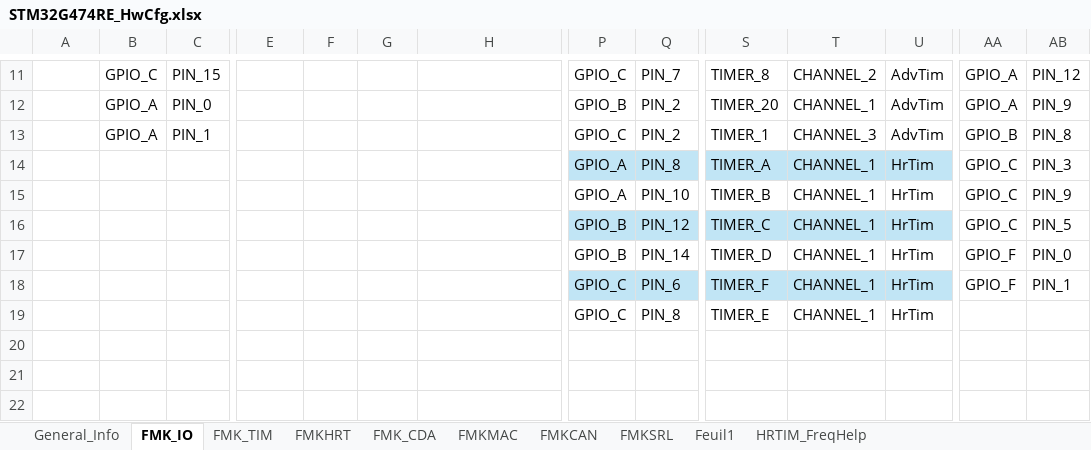
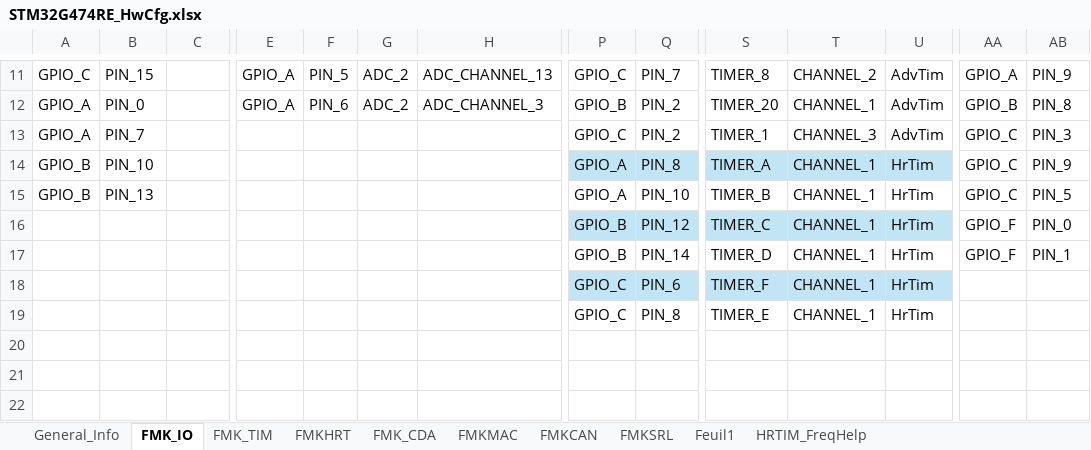
Before and after one commit to mbarbeau0545/Stm32TemplateProject, an Excel workbook: Doc/ConfigPrj/ExcelCfg/STM32G474RE/STM32G474RE_HwCfg.xlsx, sheet FMK_IO, drawn as a sheet; only a part is shown, gaps mark what is left out; values as stored, in another font and other column widths than the file's, no borders; table styles not drawn; removed rows and columns are numbered as before the commit, all else as after; rows hold the shown columns only; the diff covers the shown part only; the diff names each change by its address in the sheet, - before the commit and + after, or states it on an @@ line.

```diff
--- a/Doc/ConfigPrj/ExcelCfg/STM32G474RE/STM32G474RE_HwCfg.xlsx (sheet FMK_IO)
+++ b/Doc/ConfigPrj/ExcelCfg/STM32G474RE/STM32G474RE_HwCfg.xlsx (sheet FMK_IO)
-A11: (empty)
+A11: GPIO_C
-B11: GPIO_C
+B11: PIN_15
-C11: PIN_15
+C11: (empty)
-E11: (empty)
+E11: GPIO_A
-F11: (empty)
+F11: PIN_5
-G11: (empty)
+G11: ADC_2
-H11: (empty)
+H11: ADC_CHANNEL_13
-AB11: PIN_12
+AB11: PIN_9
-row 12:  | GPIO_A | PIN_0 |  |  |  |  | GPIO_B | PIN_2 | TIMER_20 | CHANNEL_1 | AdvTim | GPIO_A | PIN_9
+row 12: GPIO_A | PIN_0 |  | GPIO_A | PIN_6 | ADC_2 | ADC_CHANNEL_3 | GPIO_B | PIN_2 | TIMER_20 | CHANNEL_1 | AdvTim | GPIO_B | PIN_8
-A13: (empty)
+A13: GPIO_A
-B13: GPIO_A
+B13: PIN_7
-C13: PIN_1
+C13: (empty)
-AA13: GPIO_B
+AA13: GPIO_C
-AB13: PIN_8
+AB13: PIN_3
-A14:A15: (empty)
+A14:A15: GPIO_B
-B14: (empty)
+B14: PIN_10
-AB14: PIN_3
+AB14: PIN_9
-B15: (empty)
+B15: PIN_13
-AB15: PIN_9
+AB15: PIN_5
-AA16: GPIO_C
+AA16: GPIO_F
-AB16: PIN_5
+AB16: PIN_0
-AB17: PIN_0
+AB17: PIN_1
-AA18: GPIO_F
+AA18: (empty)
-AB18: PIN_1
+AB18: (empty)
```
Also changed, not shown: 1 added row, 1 removed row and 36 edited cells elsewhere in this sheet, sheet FMKMAC, src/1_FMK/FMK_HAL/FMK_IO/Doc/Validation_FMKIO.xlsx, 10 other files.
